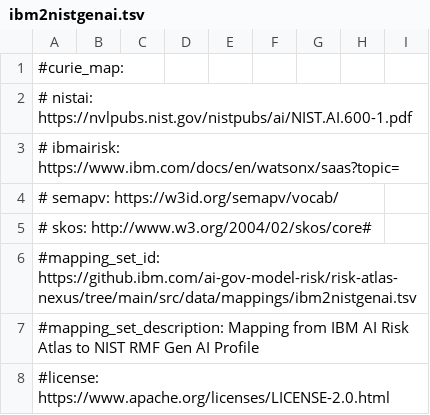
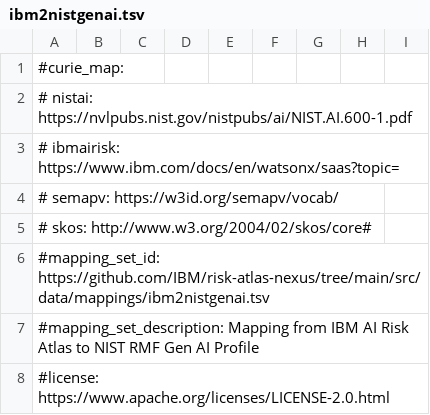
Before and after one commit to zrlfba/risk-atlas-nexus, a TSV file: src/risk_atlas_nexus/data/mappings/ibm2nistgenai.tsv, drawn as a sheet; only a part is shown.

Commit message:
feat: auto-generation of mapping between two lists of risks
Signed-off-by: INGE VEJSBJERG <INGEVEJS@ie.ibm.com>

```diff
--- a/src/risk_atlas_nexus/data/mappings/ibm2nistgenai.tsv
+++ b/src/risk_atlas_nexus/data/mappings/ibm2nistgenai.tsv
@@ -5,3 +5,3 @@
 #  skos: http://www.w3.org/2004/02/skos/core#
-#mapping_set_id: https://github.ibm.com/ai-gov-model-risk/risk-atlas-nexus/tree/main/src/data/mappings/ibm2nistgenai.tsv
+#mapping_set_id: https://github.com/IBM/risk-atlas-nexus/tree/main/src/data/mappings/ibm2nistgenai.tsv
 #mapping_set_description: Mapping from IBM AI Risk Atlas to NIST RMF Gen AI Profile
```
Also changed, not shown: src/risk_atlas_nexus/data/mappings/ibm2owasp.tsv, 8 other files.
